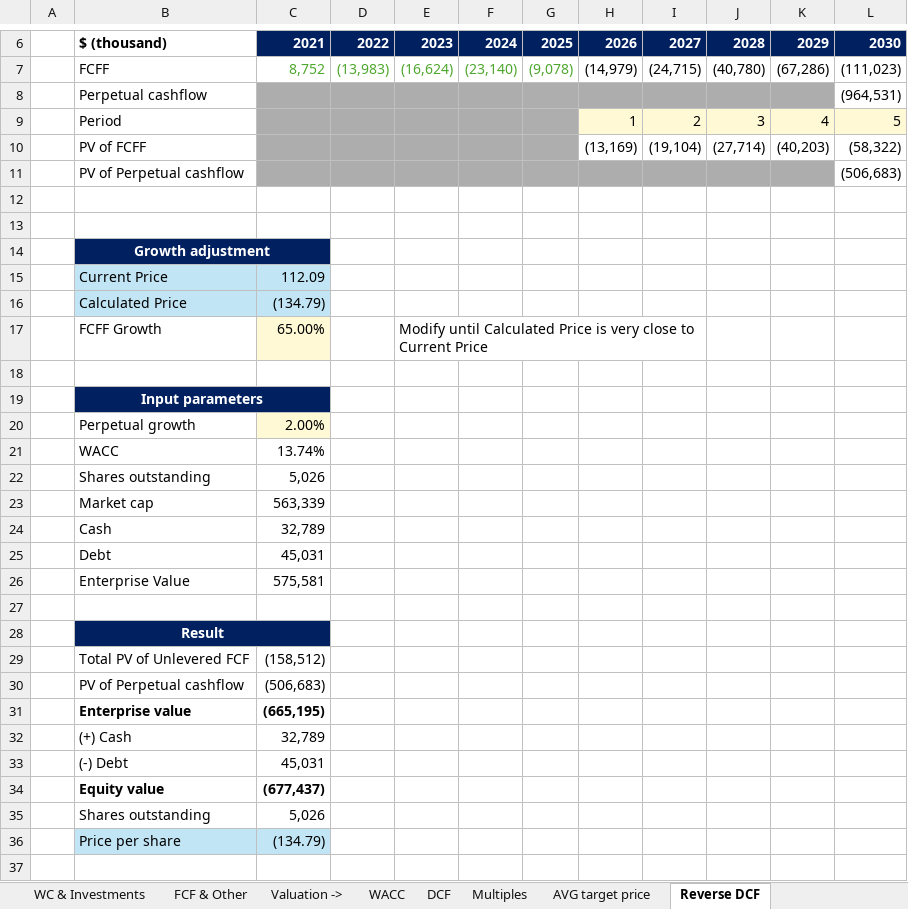
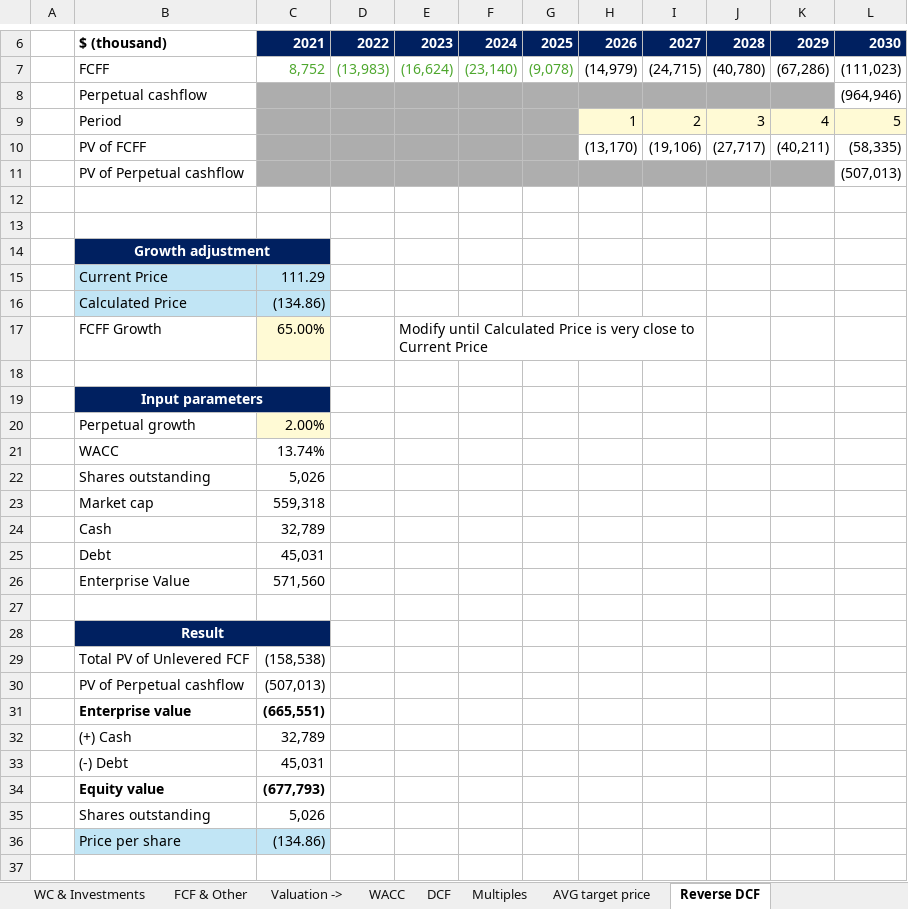
Before and after one commit to ady28/Finance-StockLists, an Excel workbook: INTC.xlsx, sheet Reverse DCF, drawn as a sheet; only a part is shown, gaps mark what is left out; values as stored, in another font and other column widths than the file's, no borders; charts and pictures not drawn; removed rows and columns are numbered as before the commit, all else as after; the diff names each change by its address in the sheet, - before the commit and + after, or states it on an @@ line.

```diff
--- a/INTC.xlsx (sheet Reverse DCF)
+++ b/INTC.xlsx (sheet Reverse DCF)
-L8: (964,531)
+L8: (964,946)
-row 10:  | PV of FCFF |  |  |  |  |  | (13,169) | (19,104) | (27,714) | (40,203) | (58,322)
-row 11:  | PV of Perpetual cashflow |  |  |  |  |  |  |  |  |  | (506,683)
+row 10:  | PV of FCFF |  |  |  |  |  | (13,170) | (19,106) | (27,717) | (40,211) | (58,335)
+row 11:  | PV of Perpetual cashflow |  |  |  |  |  |  |  |  |  | (507,013)
-C15: 112.09
+C15: 111.29
-C16: (134.79)
+C16: (134.86)
-C23: 563,339
+C23: 559,318
-C26: 575,581
+C26: 571,560
-C29: (158,512)
+C29: (158,538)
-C30: (506,683)
+C30: (507,013)
-C31: (665,195)
+C31: (665,551)
-C34: (677,437)
+C34: (677,793)
-C36: (134.79)
+C36: (134.86)
```
Also changed, not shown: sheet Statement, sheet Overview, sheet DCF, sheet Basic, sheet Yearly Analysis, sheet WACC, 1 more sheet, formulas that keep their value, ADBE.xlsx, PATH.xlsx, 1 other file.
